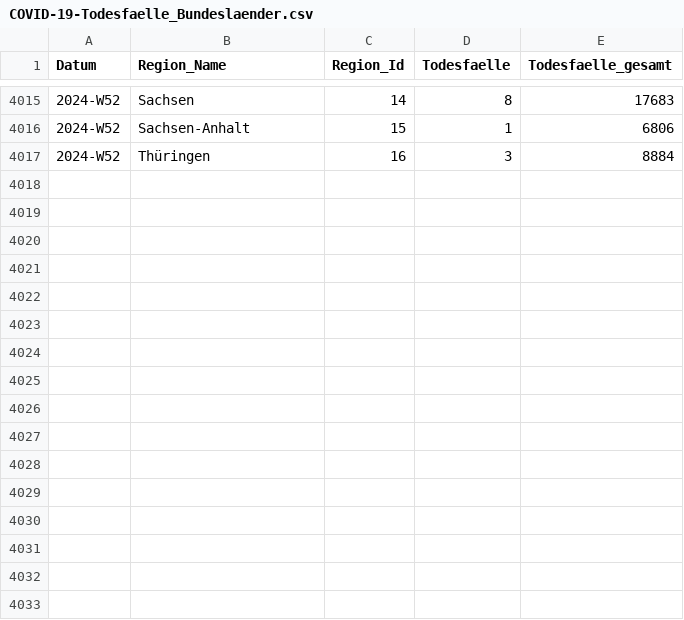
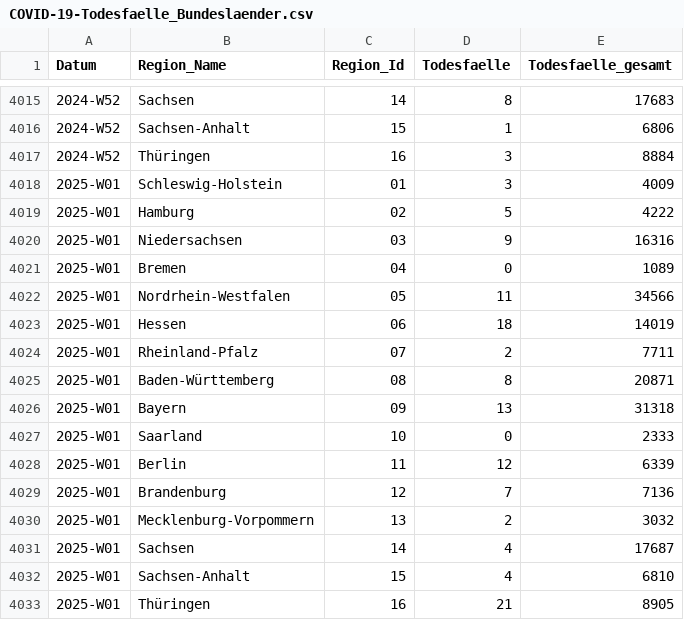
Before and after one commit to robert-koch-institut/COVID-19-Todesfaelle_in_Deutschland, a CSV file: COVID-19-Todesfaelle_Bundeslaender.csv, drawn as a sheet; only a part is shown, gaps mark what is left out.

```diff
--- a/COVID-19-Todesfaelle_Bundeslaender.csv
+++ b/COVID-19-Todesfaelle_Bundeslaender.csv
@@ -4017 +4017,17 @@ Datum,Region_Name,Region_Id,Todesfaelle,Todesfaelle_gesamt
 2024-W52,Thüringen,16,3,8884
+2025-W01,Schleswig-Holstein,01,3,4009
+2025-W01,Hamburg,02,5,4222
+2025-W01,Niedersachsen,03,9,16316
+2025-W01,Bremen,04,0,1089
+2025-W01,Nordrhein-Westfalen,05,11,34566
+2025-W01,Hessen,06,18,14019
+2025-W01,Rheinland-Pfalz,07,2,7711
+2025-W01,Baden-Württemberg,08,8,20871
+2025-W01,Bayern,09,13,31318
+2025-W01,Saarland,10,0,2333
+2025-W01,Berlin,11,12,6339
+2025-W01,Brandenburg,12,7,7136
+2025-W01,Mecklenburg-Vorpommern,13,2,3032
+2025-W01,Sachsen,14,4,17687
+2025-W01,Sachsen-Anhalt,15,4,6810
+2025-W01,Thüringen,16,21,8905
```
Also changed, not shown: COVID-19-Todesfaelle_Altersgruppen.csv, COVID-19-Todesfaelle_Deutschland.csv, 7 other files.
